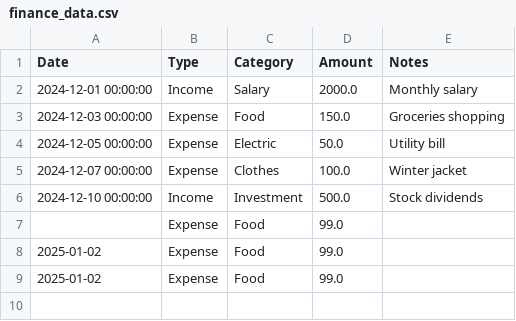
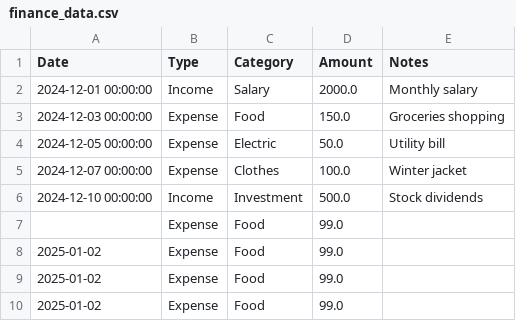
Before and after one commit to Abdullag4/pocket, a CSV file: finance_data.csv, drawn as a sheet; the diff names each change by its address in the sheet, - before the commit and + after, or states it on an @@ line.

Commit message:
Update finance_data.csv via Streamlit

```diff
--- a/finance_data.csv
+++ b/finance_data.csv
+row 10: 2025-01-02 | Expense | Food | 99.0
```
